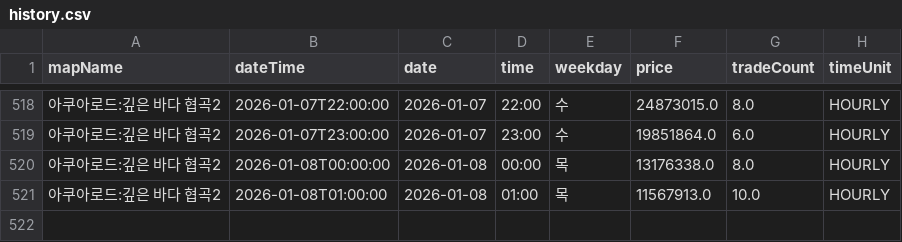
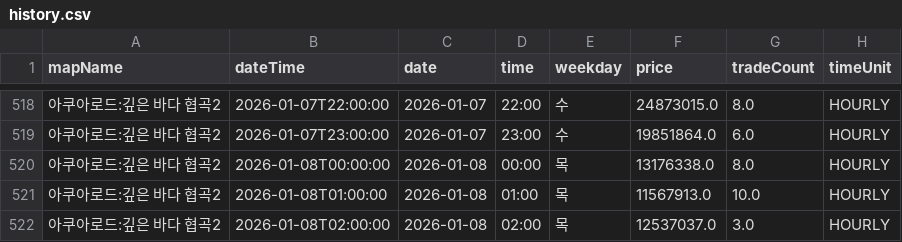
Before and after one commit to gjunil603/mashop-dashboard, a CSV file: data/maps/아쿠아로드_깊은_바다_협곡2/history.csv, drawn as a sheet; only a part is shown, gaps mark what is left out.

```diff
--- a/data/maps/아쿠아로드_깊은_바다_협곡2/history.csv
+++ b/data/maps/아쿠아로드_깊은_바다_협곡2/history.csv
@@ -521 +521,2 @@ mapName,dateTime,date,time,weekday,price,tradeCount,timeUnit
 아쿠아로드:깊은 바다 협곡2,2026-01-08T01:00:00,2026-01-08,01:00,목,11567913.0,10.0,HOURLY
+아쿠아로드:깊은 바다 협곡2,2026-01-08T02:00:00,2026-01-08,02:00,목,12537037.0,3.0,HOURLY
```
Also changed, not shown: data/maps/미나르숲_남겨진_용의_둥지/history.csv, data/maps/미나르숲_망가진_용의_둥지/history.csv, 3 other files.
